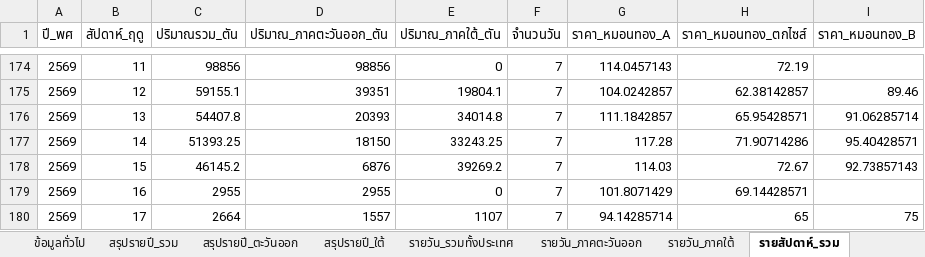
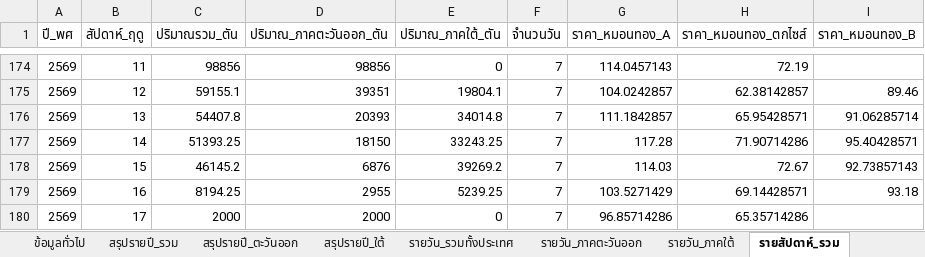
Before and after one commit to yohaken/cursor-agent, an Excel workbook: data/durian-dashboard-report.xlsx, sheet รายสัปดาห์_รวม, drawn as a sheet; only a part is shown, gaps mark what is left out; values as stored, in another font and other column widths than the file's, no borders; removed rows and columns are numbered as before the commit, all else as after; the diff names each change by its address in the sheet, - before the commit and + after, or states it on an @@ line.

```diff
--- a/data/durian-dashboard-report.xlsx (sheet รายสัปดาห์_รวม)
+++ b/data/durian-dashboard-report.xlsx (sheet รายสัปดาห์_รวม)
-C179 (ปริมาณรวม_ตัน): 2955
+C179 (ปริมาณรวม_ตัน): 8194.25
-E179 (ปริมาณ_ภาคใต้_ตัน): 0
+E179 (ปริมาณ_ภาคใต้_ตัน): 5239.25
-G179 (ราคา_หมอนทอง_A): 101.8071429
+G179 (ราคา_หมอนทอง_A): 103.5271429
-I179 (ราคา_หมอนทอง_B): (empty)
+I179 (ราคา_หมอนทอง_B): 93.18
-row 180: 2569 | 17 | 2664 | 1557 | 1107 | 7 | 94.14285714 | 65 | 75
+row 180: 2569 | 17 | 2000 | 2000 | 0 | 7 | 96.85714286 | 65.35714286
```
Also changed, not shown: sheet รายวัน_ภาคใต้, sheet รายวัน_รวมทั้งประเทศ, sheet รายวัน_ภาคตะวันออก, sheet สรุปรายปี_ตะวันออก, sheet สรุปรายปี_รวม, sheet สรุปรายปี_ใต้, 1 more sheet, 2 other files.
